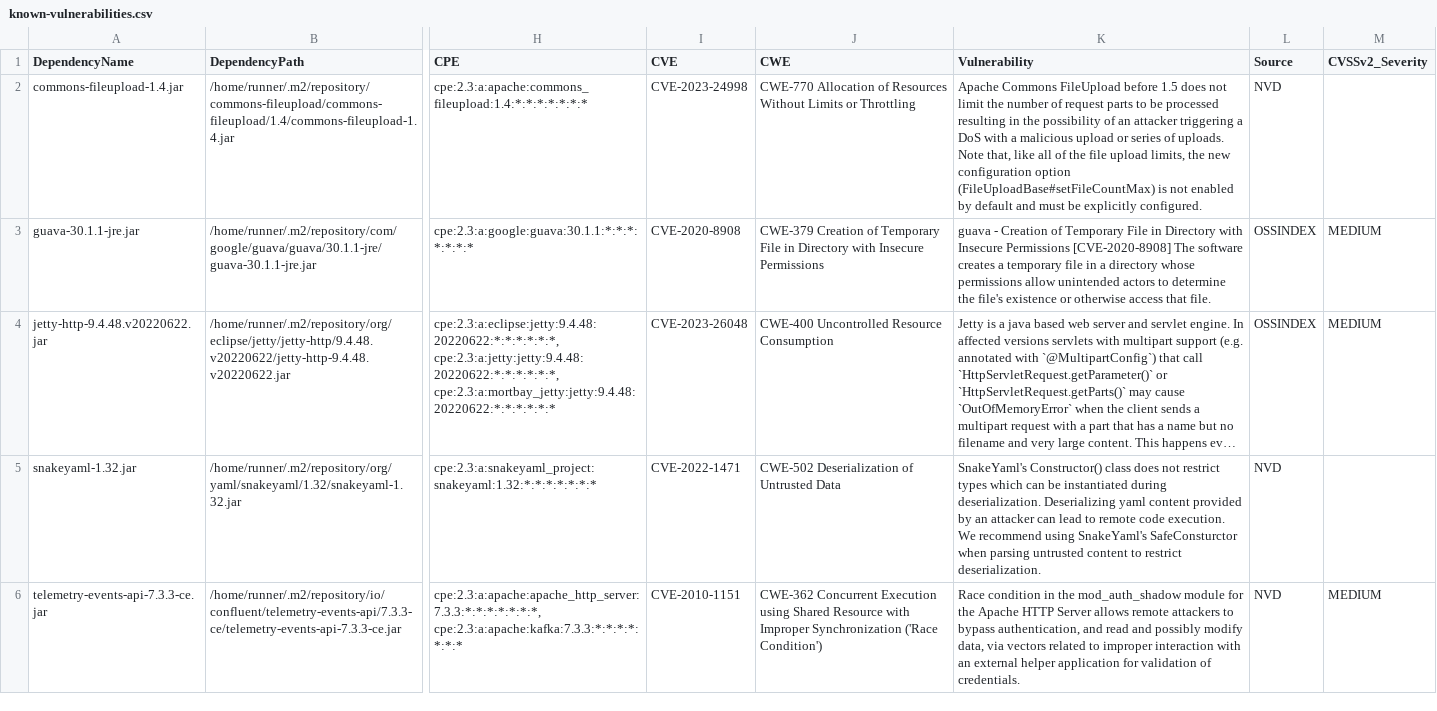
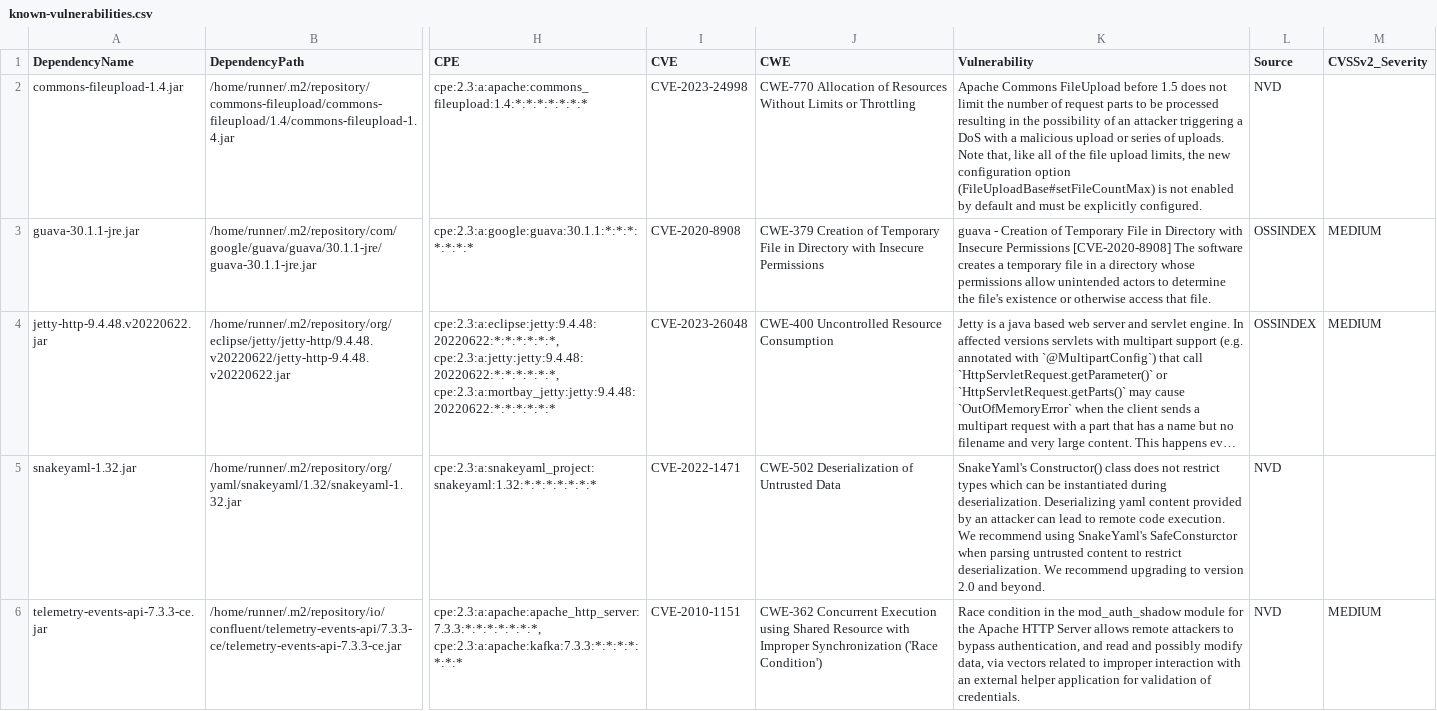
Before and after one commit to piotr-yuxuan/welcome-base-api, a CSV file: doc/known-vulnerabilities.csv, drawn as a sheet; only a part is shown, gaps mark what is left out; long unchanged cells end in …; the diff names each change by its address in the sheet, - before the commit and + after, or states it on an @@ line.

Commit message:
Update known vulnerabilities

```diff
--- a/doc/known-vulnerabilities.csv
+++ b/doc/known-vulnerabilities.csv
-K5 (Vulnerability): …restrict deserialization.
+K5 (Vulnerability): …restrict deserialization. We recommend upgrading to version 2.0 and beyond.
```
